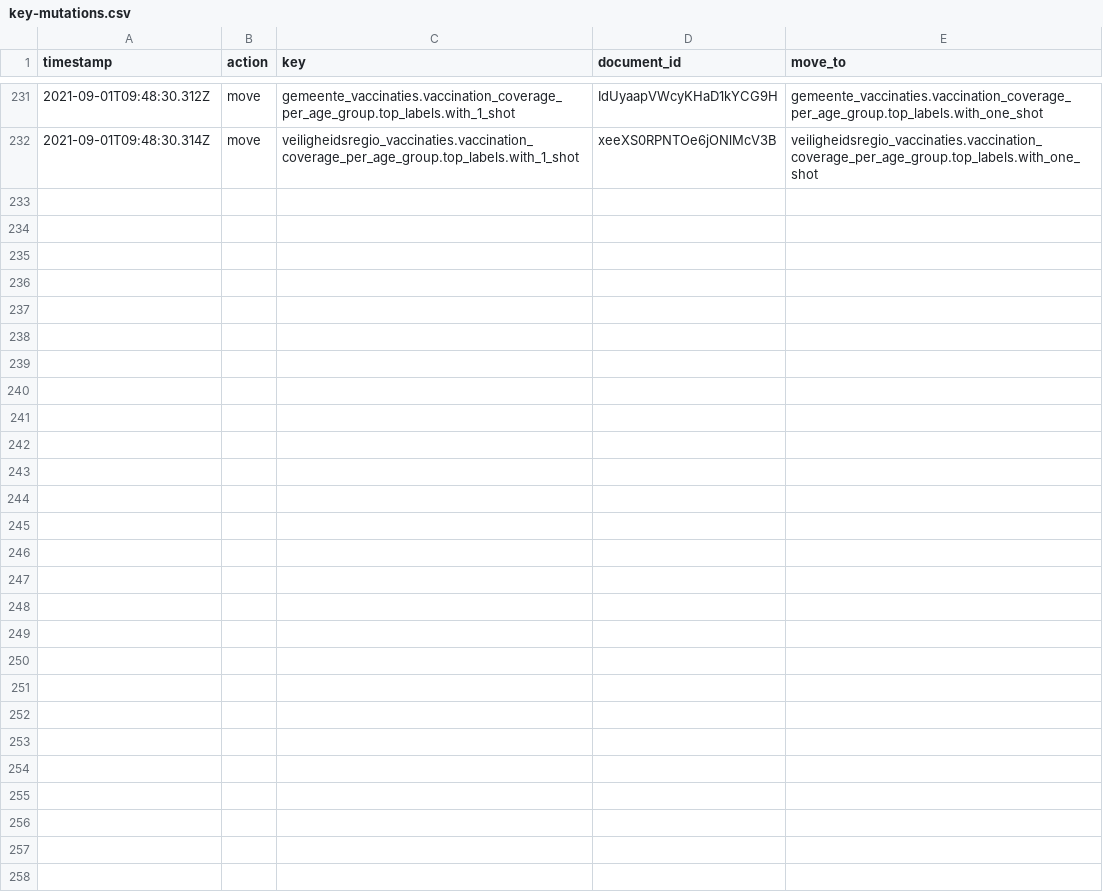
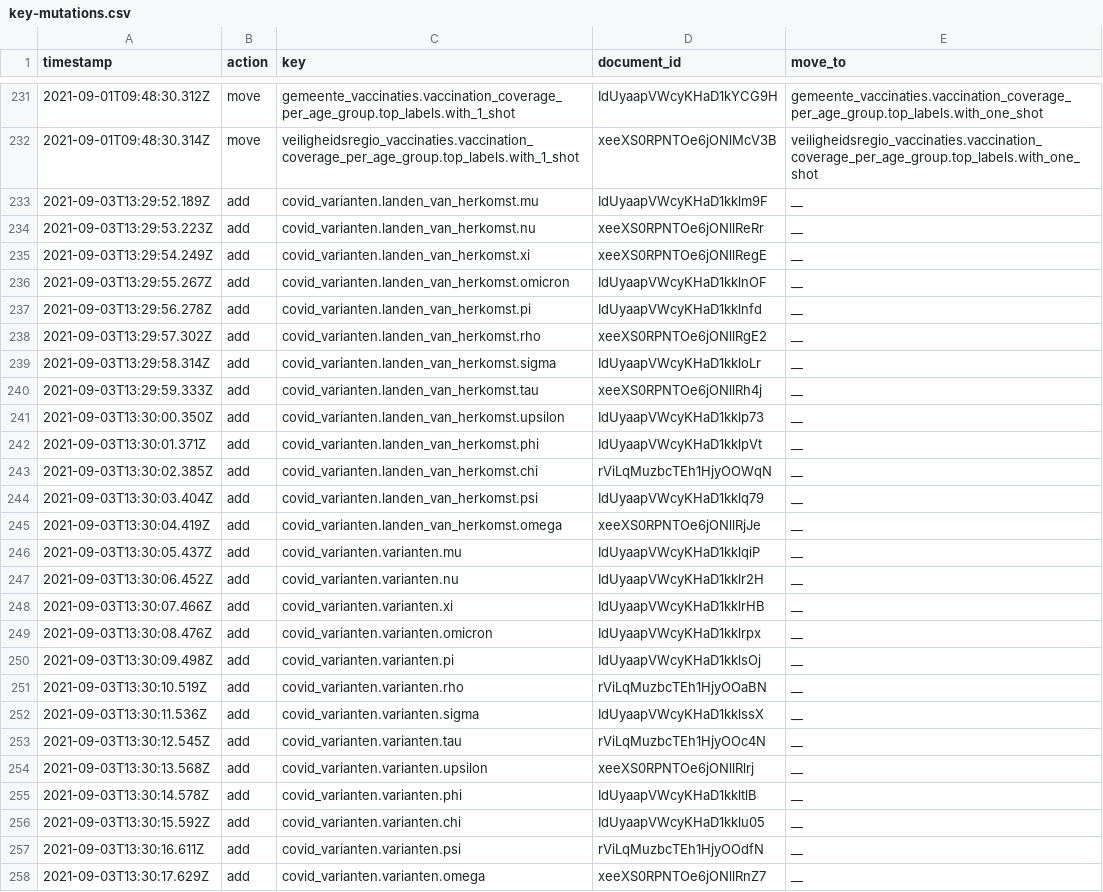
Before and after one commit to jorrikklijnsma/nl-covid19-data-dashboard, a CSV file: packages/cms/src/lokalize/key-mutations.csv, drawn as a sheet; only a part is shown, gaps mark what is left out.

Commit message:
New variant names and countries of origin (#3474)
* Fix build errors

* Fix missing sewer data rounding

* Add variant names and countries of origin for all remaining greek letters

Co-authored-by: VWSCoronaDashboard1 <66416946+VWSCoronaDashboard1@users.noreply.github.com>

```diff
--- a/packages/cms/src/lokalize/key-mutations.csv
+++ b/packages/cms/src/lokalize/key-mutations.csv
@@ -232 +232,27 @@ timestamp,action,key,document_id,move_to
 2021-09-01T09:48:30.314Z,move,veiligheidsregio_vaccinaties.vaccination_coverage_per_age_group.top_labels.with_1_shot,xeeXS0RPNTOe6jONlMcV3B,veiligheidsregio_vaccinaties.vaccination_coverage_per_age_group.top_labels.with_one_shot
+2021-09-03T13:29:52.189Z,add,covid_varianten.landen_van_herkomst.mu,IdUyaapVWcyKHaD1kklm9F,__
+2021-09-03T13:29:53.223Z,add,covid_varianten.landen_van_herkomst.nu,xeeXS0RPNTOe6jONllReRr,__
+2021-09-03T13:29:54.249Z,add,covid_varianten.landen_van_herkomst.xi,xeeXS0RPNTOe6jONllRegE,__
+2021-09-03T13:29:55.267Z,add,covid_varianten.landen_van_herkomst.omicron,IdUyaapVWcyKHaD1kklnOF,__
+2021-09-03T13:29:56.278Z,add,covid_varianten.landen_van_herkomst.pi,IdUyaapVWcyKHaD1kklnfd,__
+2021-09-03T13:29:57.302Z,add,covid_varianten.landen_van_herkomst.rho,xeeXS0RPNTOe6jONllRgE2,__
+2021-09-03T13:29:58.314Z,add,covid_varianten.landen_van_herkomst.sigma,IdUyaapVWcyKHaD1kkloLr,__
+2021-09-03T13:29:59.333Z,add,covid_varianten.landen_van_herkomst.tau,xeeXS0RPNTOe6jONllRh4j,__
+2021-09-03T13:30:00.350Z,add,covid_varianten.landen_van_herkomst.upsilon,IdUyaapVWcyKHaD1kklp73,__
+2021-09-03T13:30:01.371Z,add,covid_varianten.landen_van_herkomst.phi,IdUyaapVWcyKHaD1kklpVt,__
+2021-09-03T13:30:02.385Z,add,covid_varianten.landen_van_herkomst.chi,rViLqMuzbcTEh1HjyOOWqN,__
+2021-09-03T13:30:03.404Z,add,covid_varianten.landen_van_herkomst.psi,IdUyaapVWcyKHaD1kklq79,__
+2021-09-03T13:30:04.419Z,add,covid_varianten.landen_van_herkomst.omega,xeeXS0RPNTOe6jONllRjJe,__
+2021-09-03T13:30:05.437Z,add,covid_varianten.varianten.mu,IdUyaapVWcyKHaD1kklqiP,__
+2021-09-03T13:30:06.452Z,add,covid_varianten.varianten.nu,IdUyaapVWcyKHaD1kklr2H,__
+2021-09-03T13:30:07.466Z,add,covid_varianten.varianten.xi,IdUyaapVWcyKHaD1kklrHB,__
+2021-09-03T13:30:08.476Z,add,covid_varianten.varianten.omicron,IdUyaapVWcyKHaD1kklrpx,__
+2021-09-03T13:30:09.498Z,add,covid_varianten.varianten.pi,IdUyaapVWcyKHaD1kklsOj,__
+2021-09-03T13:30:10.519Z,add,covid_varianten.varianten.rho,rViLqMuzbcTEh1HjyOOaBN,__
+2021-09-03T13:30:11.536Z,add,covid_varianten.varianten.sigma,IdUyaapVWcyKHaD1kklssX,__
+2021-09-03T13:30:12.545Z,add,covid_varianten.varianten.tau,rViLqMuzbcTEh1HjyOOc4N,__
+2021-09-03T13:30:13.568Z,add,covid_varianten.varianten.upsilon,xeeXS0RPNTOe6jONllRlrj,__
+2021-09-03T13:30:14.578Z,add,covid_varianten.varianten.phi,IdUyaapVWcyKHaD1kkltlB,__
+2021-09-03T13:30:15.592Z,add,covid_varianten.varianten.chi,IdUyaapVWcyKHaD1kklu05,__
+2021-09-03T13:30:16.611Z,add,covid_varianten.varianten.psi,rViLqMuzbcTEh1HjyOOdfN,__
+2021-09-03T13:30:17.629Z,add,covid_varianten.varianten.omega,xeeXS0RPNTOe6jONllRnZ7,__
```
